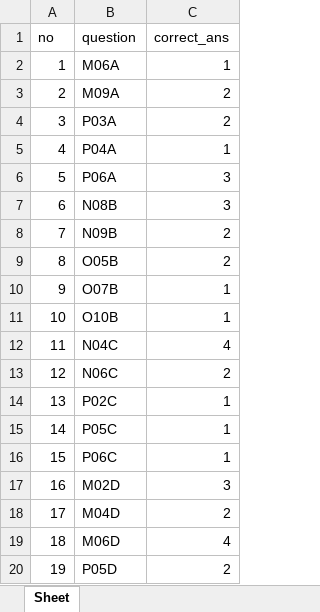
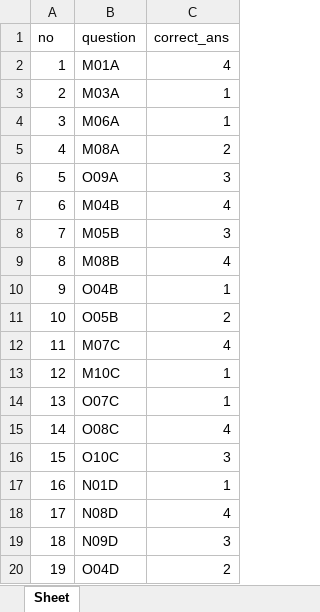
Before and after one commit to stevemkf/MC_Test_paper, an Excel workbook: output/marksheet-01.xlsx, sheet Sheet, drawn as a sheet; only a part is shown; values as stored, in another font and other column widths than the file's, no borders; the diff covers the shown part only; the diff names each change by its address in the sheet, - before the commit and + after, or states it on an @@ line.

```diff
--- a/output/marksheet-01.xlsx (sheet Sheet)
+++ b/output/marksheet-01.xlsx (sheet Sheet)
-B2 (question): M06A
+B2 (question): M01A
-C2 (correct_ans): 1
+C2 (correct_ans): 4
-B3 (question): M09A
+B3 (question): M03A
-C3:C4 (correct_ans): 2
+C3:C4 (correct_ans): 1
-B4 (question): P03A
+B4 (question): M06A
-B5 (question): P04A
+B5 (question): M08A
-C5 (correct_ans): 1
+C5 (correct_ans): 2
-B6 (question): P06A
+B6 (question): O09A
-B7 (question): N08B
+B7 (question): M04B
-C7 (correct_ans): 3
+C7 (correct_ans): 4
-B8 (question): N09B
+B8 (question): M05B
-C8 (correct_ans): 2
+C8 (correct_ans): 3
-B9 (question): O05B
+B9 (question): M08B
-C9 (correct_ans): 2
+C9 (correct_ans): 4
-B10 (question): O07B
+B10 (question): O04B
-B11 (question): O10B
+B11 (question): O05B
-C11 (correct_ans): 1
+C11 (correct_ans): 2
-B12 (question): N04C
+B12 (question): M07C
-B13 (question): N06C
+B13 (question): M10C
-C13 (correct_ans): 2
+C13 (correct_ans): 1
-B14 (question): P02C
+B14 (question): O07C
-B15 (question): P05C
+B15 (question): O08C
-C15 (correct_ans): 1
+C15 (correct_ans): 4
-B16 (question): P06C
+B16 (question): O10C
-C16 (correct_ans): 1
+C16 (correct_ans): 3
-B17 (question): M02D
+B17 (question): N01D
-C17 (correct_ans): 3
+C17 (correct_ans): 1
-B18 (question): M04D
+B18 (question): N08D
-C18 (correct_ans): 2
+C18 (correct_ans): 4
-B19 (question): M06D
+B19 (question): N09D
-C19 (correct_ans): 4
+C19 (correct_ans): 3
-B20 (question): P05D
+B20 (question): O04D
```
Also changed, not shown: 16 edited cells elsewhere in this sheet, config.xlsx, 3 other files.
